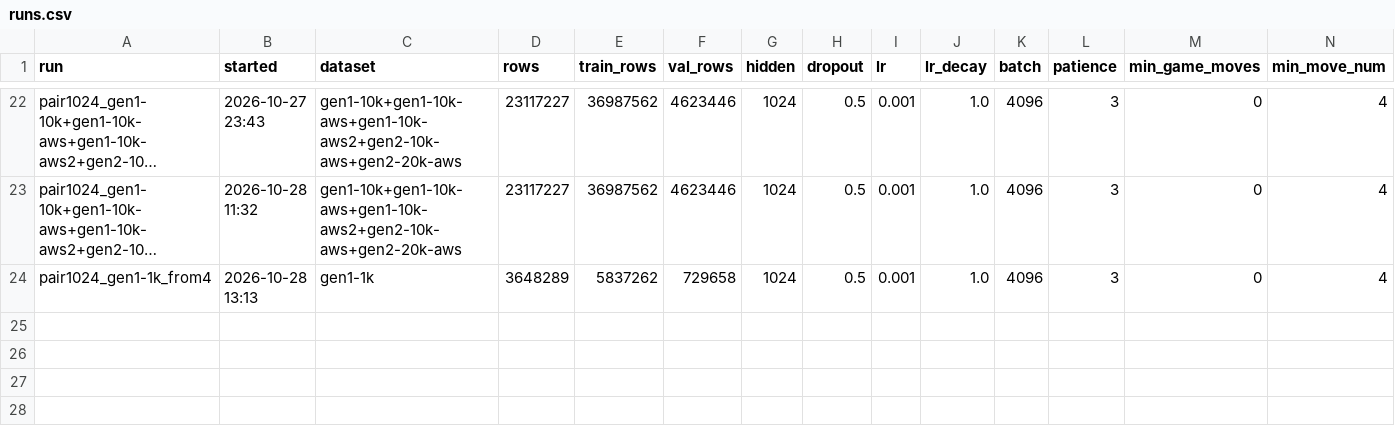
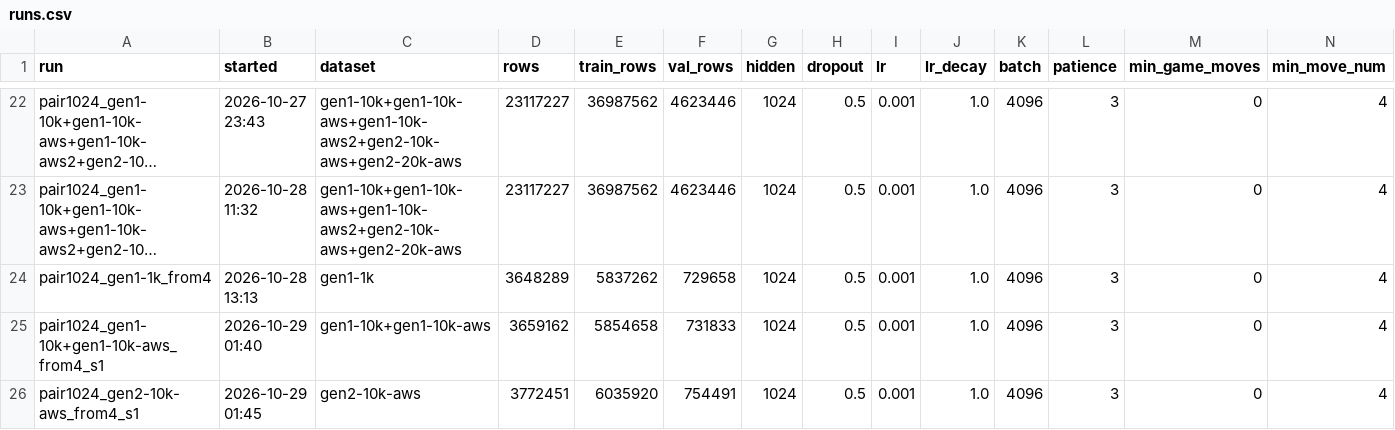
Before and after one commit to Beck-Bjella/gyges-tools, a CSV file: results/runs.csv, drawn as a sheet; only a part is shown, gaps mark what is left out; long unchanged cells end in …; rows hold the shown columns only; the diff names each change by its address in the sheet, - before the commit and + after, or states it on an @@ line.

```diff
--- a/results/runs.csv
+++ b/results/runs.csv
+row 25: pair1024_gen1-10k+gen1-10k-aws_from4_s1 | 2026-10-29 01:40 | gen1-10k+gen1-10k-aws | 3659162 | 5854658 | 731833 | 1024 | 0.5 | 0.001 | 1.0 | 4096 | 3 | 0 | 4
+row 26: pair1024_gen2-10k-aws_from4_s1 | 2026-10-29 01:45 | gen2-10k-aws | 3772451 | 6035920 | 754491 | 1024 | 0.5 | 0.001 | 1.0 | 4096 | 3 | 0 | 4
```
Also changed, not shown: results/datasets.csv, results/epochs.csv, 5 other files.
